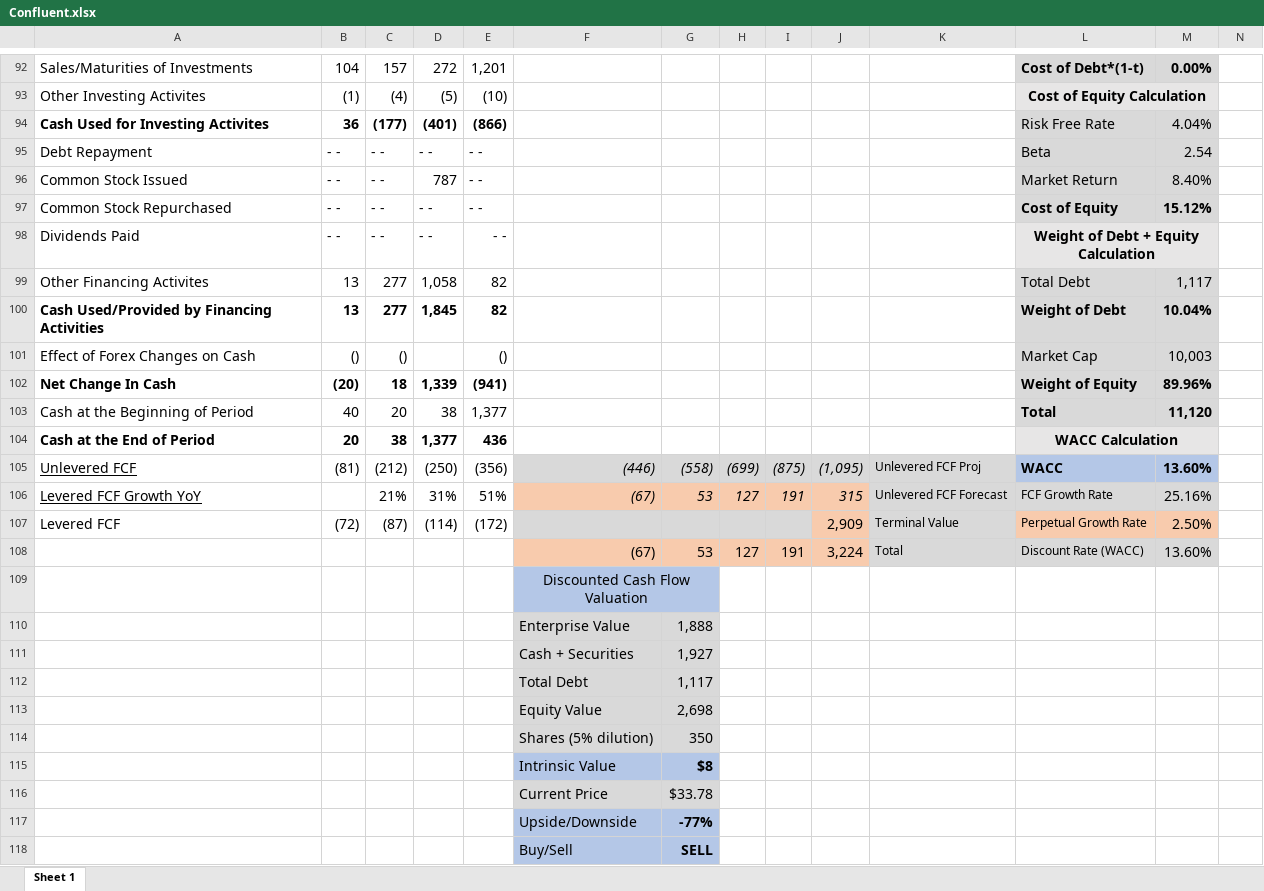
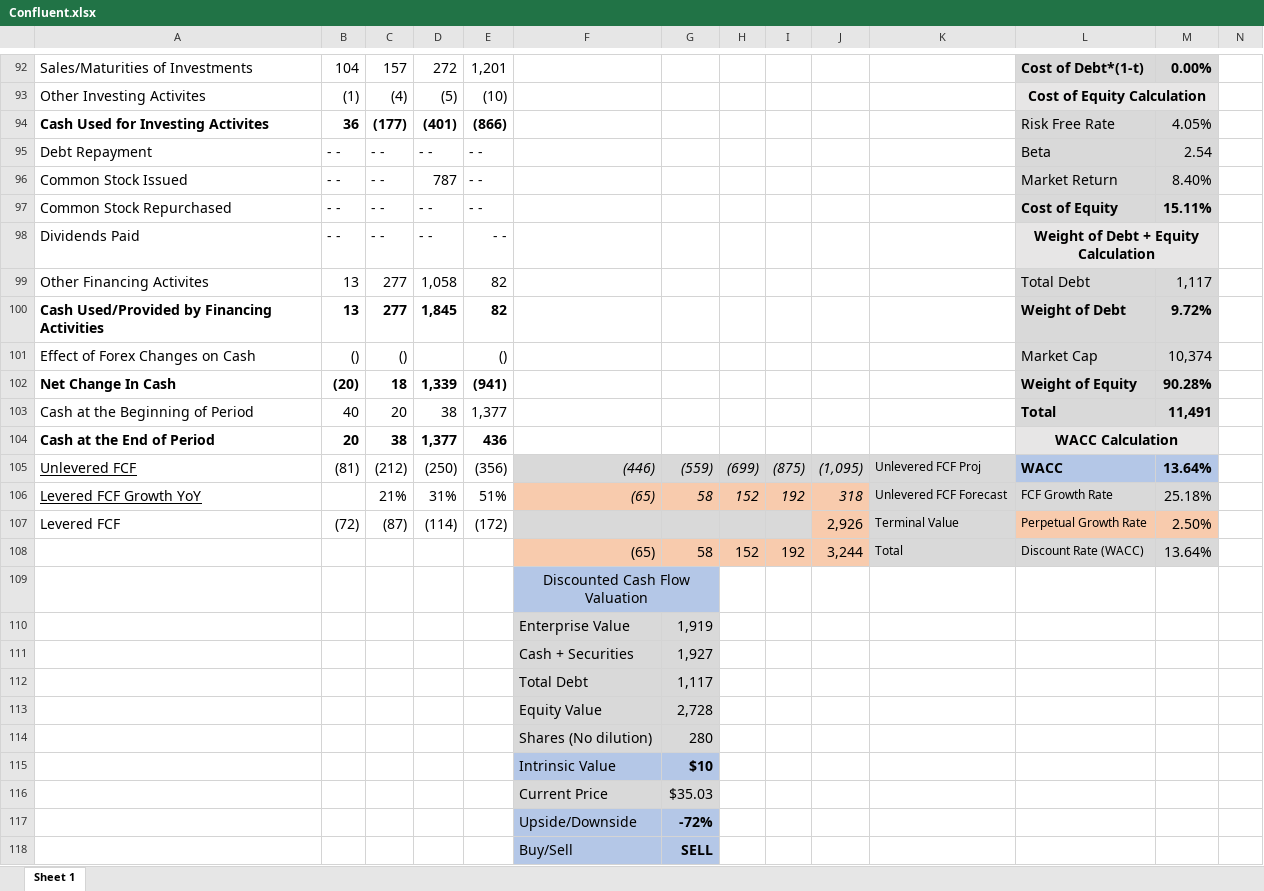
Before and after one commit to avidesai/financial-modeling, an Excel workbook: Technology/Software/Confluent.xlsx, sheet Sheet 1, drawn as a sheet; only a part is shown, gaps mark what is left out; values as stored, in another font and other column widths than the file's, no borders; charts and pictures not drawn; removed rows and columns are numbered as before the commit, all else as after; the diff covers the shown part only; the diff names each change by its address in the sheet, - before the commit and + after, or states it on an @@ line.

```diff
--- a/Technology/Software/Confluent.xlsx (sheet Sheet 1)
+++ b/Technology/Software/Confluent.xlsx (sheet Sheet 1)
-M94: 4.04%
+M94: 4.05%
-M97: 15.12%
+M97: 15.11%
-M100: 10.04%
+M100: 9.72%
-M101: 10,003
+M101: 10,374
-M102: 89.96%
+M102: 90.28%
-M103: 11,120
+M103: 11,491
-G105: (558)
+G105: (559)
-M105: 13.60%
+M105: 13.64%
-F106: (67)
+F106: (65)
-G106: 53
+G106: 58
-H106: 127
+H106: 152
-I106: 191
+I106: 192
-J106: 315
+J106: 318
-M106: 25.16%
+M106: 25.18%
-J107: 2,909
+J107: 2,926
-row 108:  |  |  |  |  | (67) | 53 | 127 | 191 | 3,224 | Total | Discount Rate (WACC) | 13.60%
+row 108:  |  |  |  |  | (65) | 58 | 152 | 192 | 3,244 | Total | Discount Rate (WACC) | 13.64%
-G110: 1,888
+G110: 1,919
-G113: 2,698
+G113: 2,728
-row 114:  |  |  |  |  | Shares (5% dilution) | 350
-row 115:  |  |  |  |  | Intrinsic Value | $8
-row 116:  |  |  |  |  | Current Price | $33.78
-row 117:  |  |  |  |  | Upside/Downside | -77%
+row 114:  |  |  |  |  | Shares (No dilution) | 280
+row 115:  |  |  |  |  | Intrinsic Value | $10
+row 116:  |  |  |  |  | Current Price | $35.03
+row 117:  |  |  |  |  | Upside/Downside | -72%
```
Also changed, not shown: 40 edited cells elsewhere in this sheet, charts or pictures, Dashboard.xlsx, Healthcare/Danaher.xlsx, 30 other files.
